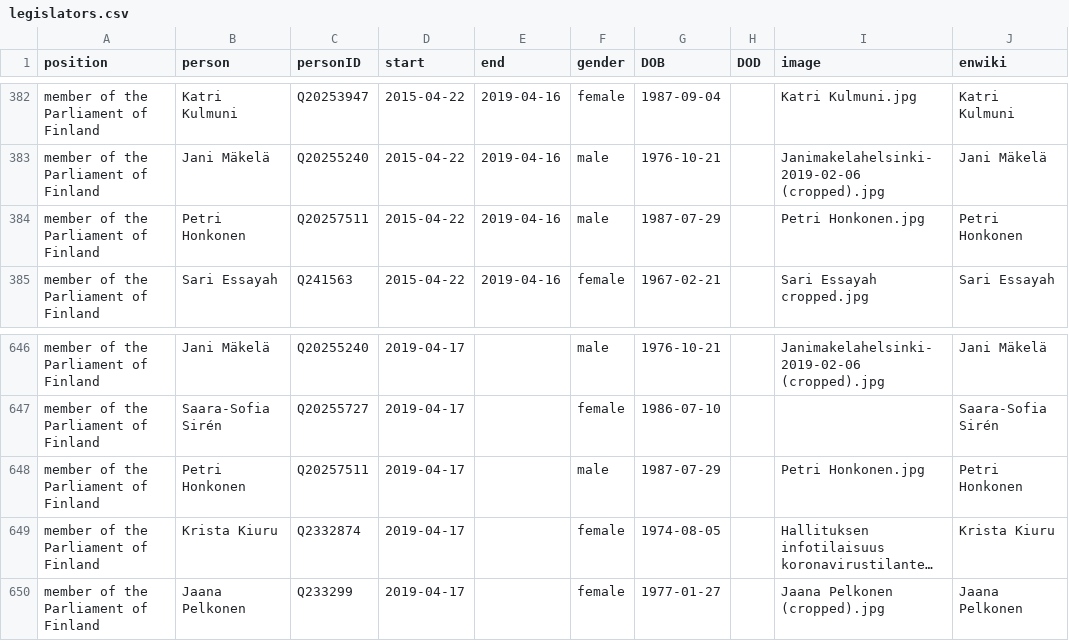
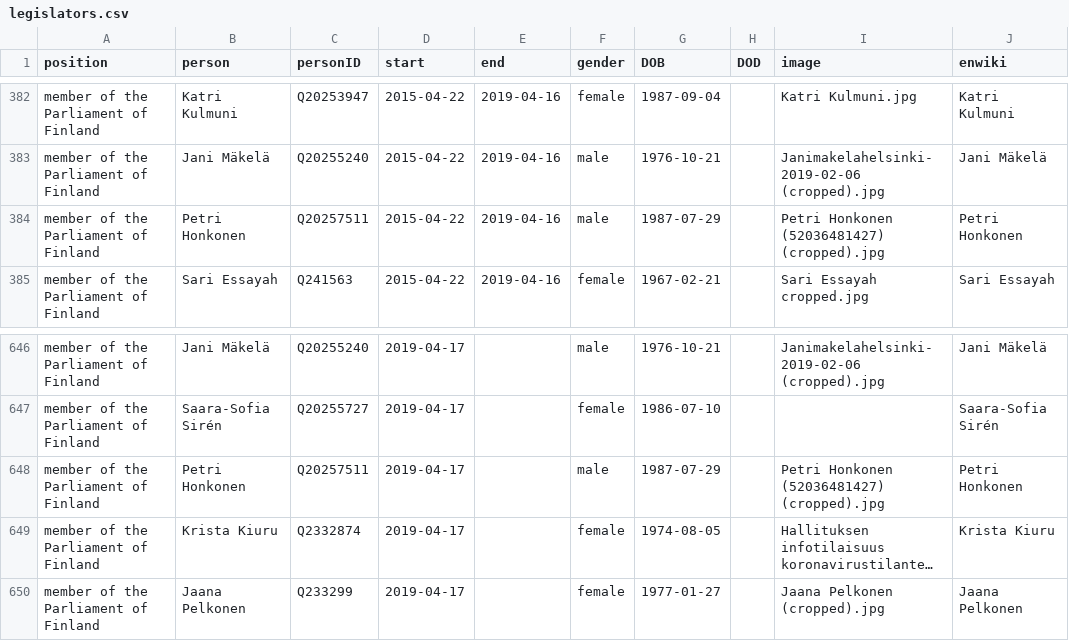
Before and after one commit to every-politician-scrapers/finland-cabinet, a CSV file: html/legislators.csv, drawn as a sheet; only a part is shown, gaps mark what is left out; long unchanged cells end in …; the diff names each change by its address in the sheet, - before the commit and + after, or states it on an @@ line.

```diff
--- a/html/legislators.csv
+++ b/html/legislators.csv
-I384 (image): Petri Honkonen.jpg
+I384 (image): Petri Honkonen (52036481427) (cropped).jpg
-I648 (image): Petri Honkonen.jpg
+I648 (image): Petri Honkonen (52036481427) (cropped).jpg
```
Also changed, not shown: html/current.csv, html/holders21.csv.
